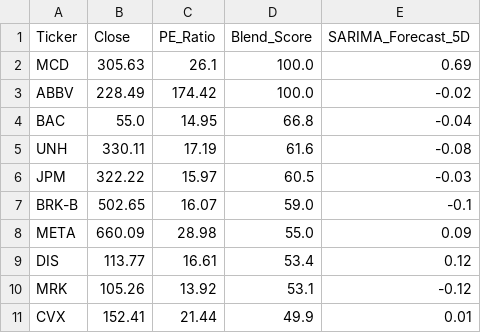
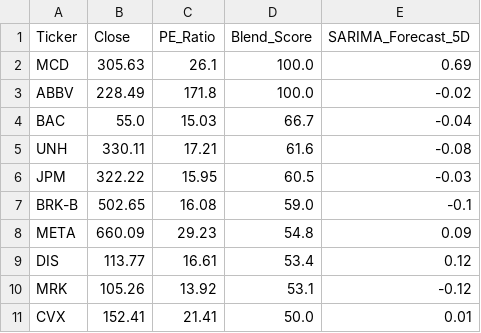
Before and after one commit to Chakarav/AI-Stock-Ranker, a CSV file: US_rankings.csv, drawn as a sheet.

```diff
--- a/US_rankings.csv
+++ b/US_rankings.csv
@@ -2,10 +2,10 @@ Ticker,Close,PE_Ratio,Blend_Score,SARIMA_Forecast_5D
 MCD,305.63,26.1,100.0,0.69
-ABBV,228.49,174.42,100.0,-0.02
-BAC,55.0,14.95,66.8,-0.04
-UNH,330.11,17.19,61.6,-0.08
-JPM,322.22,15.97,60.5,-0.03
-BRK-B,502.65,16.07,59.0,-0.1
-META,660.09,28.98,55.0,0.09
+ABBV,228.49,171.8,100.0,-0.02
+BAC,55.0,15.03,66.7,-0.04
+UNH,330.11,17.21,61.6,-0.08
+JPM,322.22,15.95,60.5,-0.03
+BRK-B,502.65,16.08,59.0,-0.1
+META,660.09,29.23,54.8,0.09
 DIS,113.77,16.61,53.4,0.12
 MRK,105.26,13.92,53.1,-0.12
-CVX,152.41,21.44,49.9,0.01
+CVX,152.41,21.41,50.0,0.01
```
Also changed, not shown: IN_rankings.csv, UK_rankings.csv.
